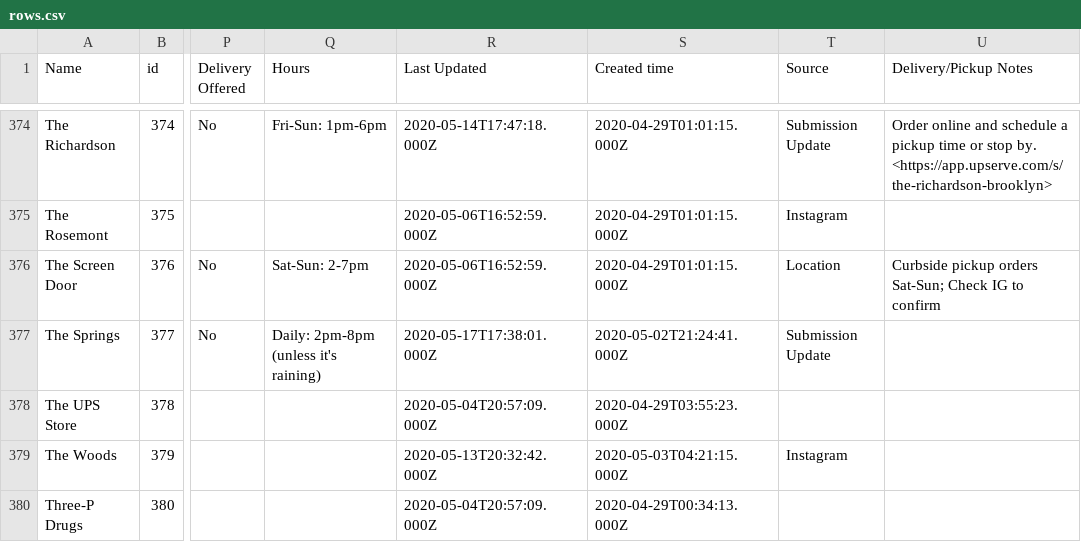
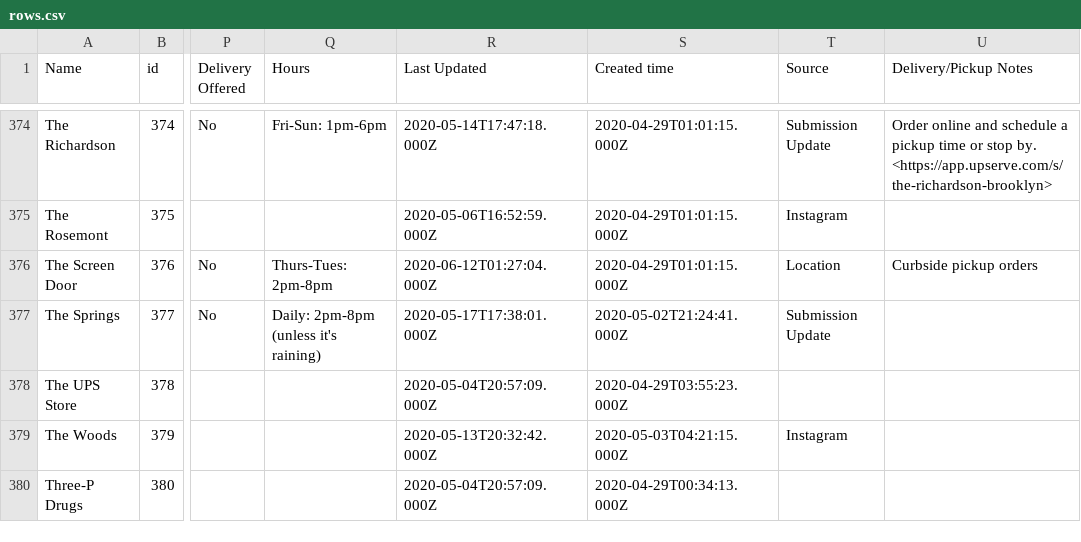
Before and after one commit to BetaNYC/open-business-directory, a CSV file: data/rows.csv, drawn as a sheet; only a part is shown, gaps mark what is left out; the diff names each change by its address in the sheet, - before the commit and + after, or states it on an @@ line.

Commit message:
Update rows.csv

```diff
--- a/data/rows.csv
+++ b/data/rows.csv
-Q376 (Hours): Sat-Sun: 2-7pm
+Q376 (Hours): Thurs-Tues: 2pm-8pm
-R376 (Last Updated): 2020-05-06T16:52:59.000Z
+R376 (Last Updated): 2020-06-12T01:27:04.000Z
-U376 (Delivery/Pickup Notes): Curbside pickup orders Sat-Sun; Check IG to confirm
+U376 (Delivery/Pickup Notes): Curbside pickup orders
```
